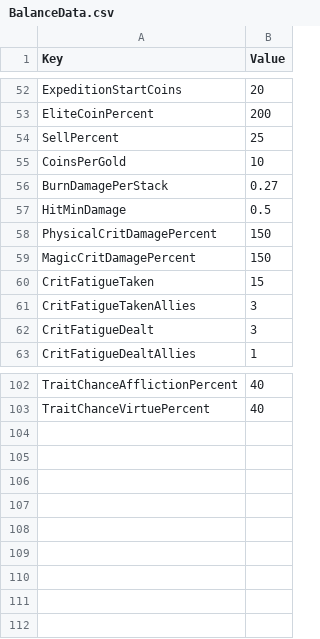
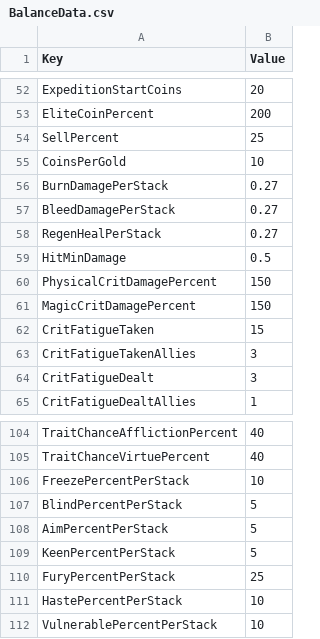
Before and after one commit to merustudy/F1, a CSV file: Assets/@Data/Source/BalanceData.csv, drawn as a sheet; only a part is shown, gaps mark what is left out; the diff names each change by its address in the sheet, - before the commit and + after, or states it on an @@ line.

```diff
--- a/Assets/@Data/Source/BalanceData.csv
+++ b/Assets/@Data/Source/BalanceData.csv
+row 57: BleedDamagePerStack | 0.27
+row 58: RegenHealPerStack | 0.27
+row 106: FreezePercentPerStack | 10
+row 107: BlindPercentPerStack | 5
+row 108: AimPercentPerStack | 5
+row 109: KeenPercentPerStack | 5
+row 110: FuryPercentPerStack | 25
+row 111: HastePercentPerStack | 10
+row 112: VulnerablePercentPerStack | 10
```
Also changed, not shown: 17 other files.
